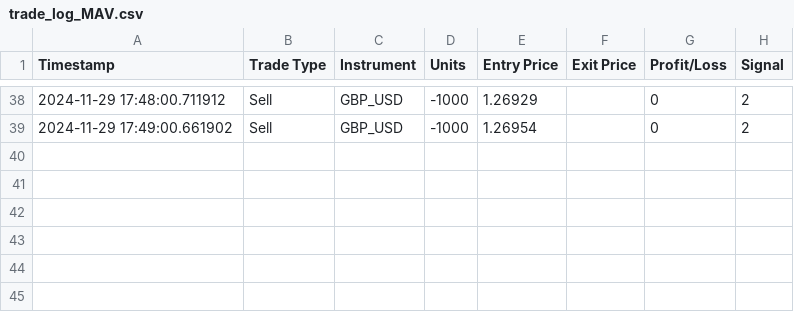
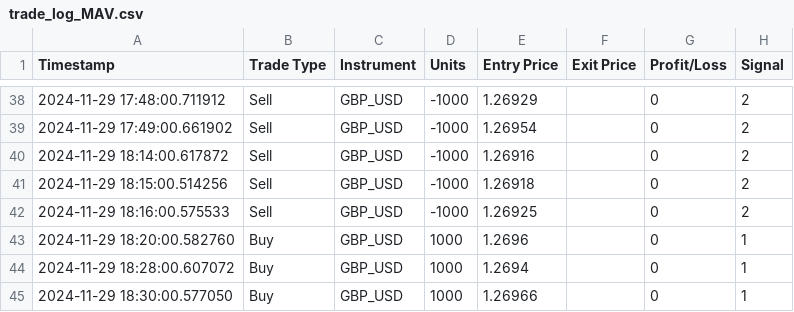
Before and after one commit to Mate0Martinez/Quantitative-asset-and-risk-management-project, a CSV file: trade_log_MAV.csv, drawn as a sheet; only a part is shown, gaps mark what is left out.

```diff
--- a/trade_log_MAV.csv
+++ b/trade_log_MAV.csv
@@ -39 +39,7 @@ Timestamp,Trade Type,Instrument,Units,Entry Price,Exit Price,Profit/Loss,Signal
 2024-11-29 17:49:00.661902,Sell,GBP_USD,-1000,1.26954,,0,2
+2024-11-29 18:14:00.617872,Sell,GBP_USD,-1000,1.26916,,0,2
+2024-11-29 18:15:00.514256,Sell,GBP_USD,-1000,1.26918,,0,2
+2024-11-29 18:16:00.575533,Sell,GBP_USD,-1000,1.26925,,0,2
+2024-11-29 18:20:00.582760,Buy,GBP_USD,1000,1.2696,,0,1
+2024-11-29 18:28:00.607072,Buy,GBP_USD,1000,1.2694,,0,1
+2024-11-29 18:30:00.577050,Buy,GBP_USD,1000,1.26966,,0,1
```
Also changed, not shown: 4 other files.
